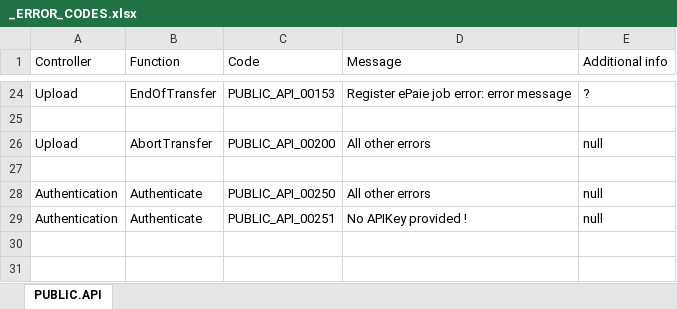
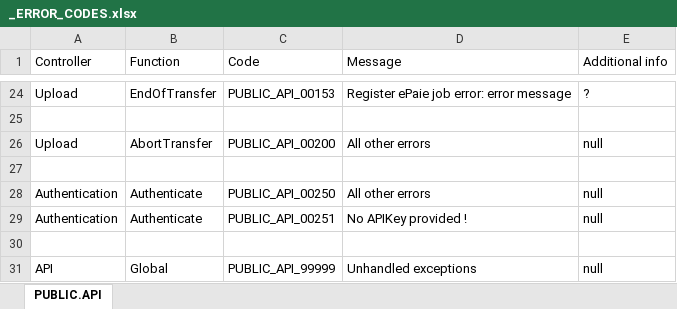
Before and after one commit to CecurityArgus/SAAS.PUBLIC, an Excel workbook: PUBLIC.API/_ERROR_CODES.xlsx, sheet PUBLIC.API, drawn as a sheet; only a part is shown, gaps mark what is left out; values as stored, in another font and other column widths than the file's, no borders; table styles not drawn; the diff names each change by its address in the sheet, - before the commit and + after, or states it on an @@ line.

Commit message:
- Serilog : log to file  - Code review for better error handling  - ERROR_CODES: unhandled exception

```diff
--- a/PUBLIC.API/_ERROR_CODES.xlsx (sheet PUBLIC.API)
+++ b/PUBLIC.API/_ERROR_CODES.xlsx (sheet PUBLIC.API)
+row 30: (empty)
+row 31: API | Global | PUBLIC_API_99999 | Unhandled exceptions | null
```
Also changed, not shown: 11 other files.
